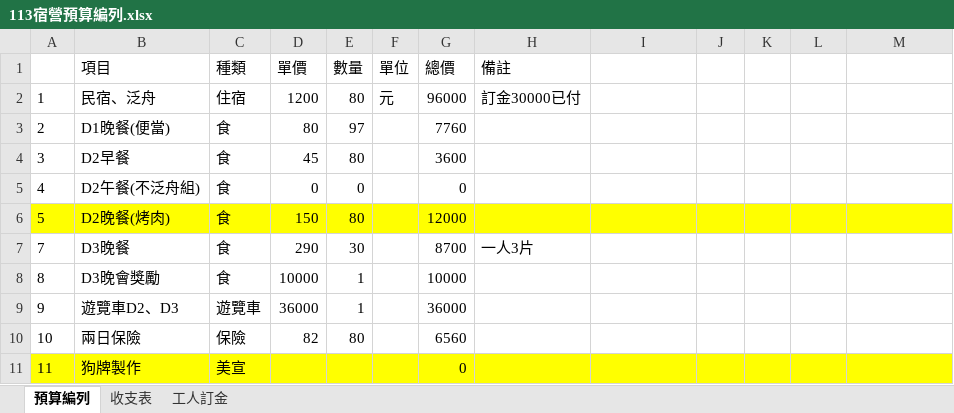
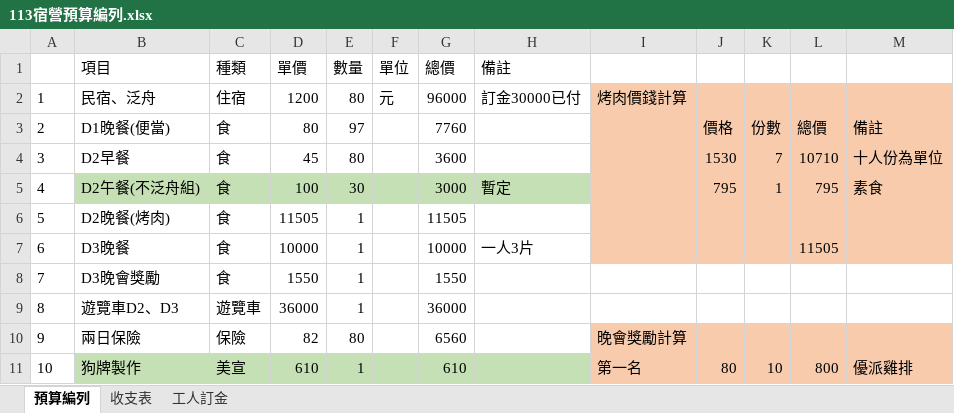
Before and after one commit to lyccyc/113camp, an Excel workbook: 報表/113宿營預算編列.xlsx, sheet 預算編列, drawn as a sheet; only a part is shown; values as stored, in another font and other column widths than the file's, no borders; removed rows and columns are numbered as before the commit, all else as after; the diff covers the shown part only; the diff names each change by its address in the sheet, - before the commit and + after, or states it on an @@ line.

```diff
--- a/報表/113宿營預算編列.xlsx (sheet 預算編列)
+++ b/報表/113宿營預算編列.xlsx (sheet 預算編列)
-I2: (empty)
+I2: 烤肉價錢計算
-I2:M4 fill: none
+I2:M4 fill: #F8CBAD
-J3: (empty)
+J3: 價格
-K3: (empty)
+K3: 份數
-L3: (empty)
+L3: 總價
-M3: (empty)
+M3: 備註
-J4: (empty)
+J4: 1530
-K4: (empty)
+K4: 7
-L4: (empty)
+L4: 10710
-M4: (empty)
+M4: 十人份為單位
-row 5: 4 | D2午餐(不泛舟組) | 食 | 0 | 0 |  | 0
+row 5: 4 | D2午餐(不泛舟組) | 食 | 100 | 30 |  | 3000 | 暫定 |  | 795 | 1 | 795 | 素食
-A6:H6 fill: #FFFF00
+A6:H6 fill: none
-D6 (單價): 150
+D6 (單價): 11505
-E6 (數量): 80
+E6 (數量): 1
-G6 (總價): 12000
+G6 (總價): 11505
-I6:M6 fill: #FFFF00
+I6:M6 fill: #F8CBAD
@@ column A renumbered between rows 7 and 29 @@
-D7 (單價): 290
+D7 (單價): 10000
-E7 (數量): 30
+E7 (數量): 1
-G7 (總價): 8700
+G7 (總價): 10000
-I7:M7 fill: none
+I7:M7 fill: #F8CBAD
-L7: (empty)
+L7: 11505
-D8 (單價): 10000
+D8 (單價): 1550
-G8 (總價): 10000
+G8 (總價): 1550
-I10: (empty)
+I10: 晚會獎勵計算
-I10:M10 fill: none
+I10:M10 fill: #F8CBAD
-row 11: 11 | 狗牌製作 | 美宣 |  |  |  | 0
+row 11: 10 | 狗牌製作 | 美宣 | 610 | 1 |  | 610 |  | 第一名 | 80 | 10 | 800 | 優派雞排
```
Also changed, not shown: 7 added rows, 11 removed rows, 22 edited cells and cell formats elsewhere in this sheet, formulas that keep their value, 報表/工人收錢.xlsx, 8 other files.
